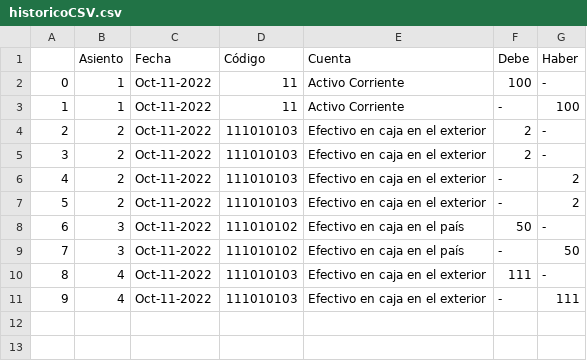
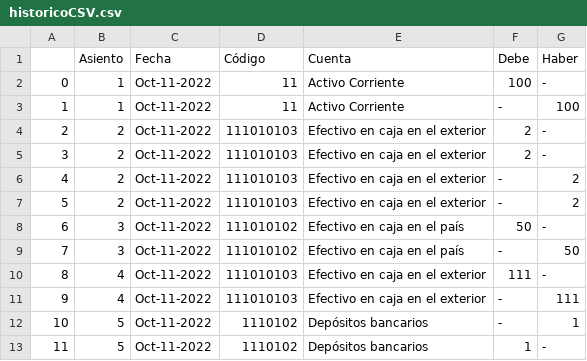
Before and after one commit to jchavesmartinez/software-financiero, a CSV file: historicoCSV.csv, drawn as a sheet.

Commit message:
init

```diff
--- a/historicoCSV.csv
+++ b/historicoCSV.csv
@@ -11 +11,3 @@
 9,4,Oct-11-2022,111010103,Efectivo en caja en el exterior,-,111
+10,5,Oct-11-2022,1110102,Depósitos bancarios,-,1
+11,5,Oct-11-2022,1110102,Depósitos bancarios,1,-
```
